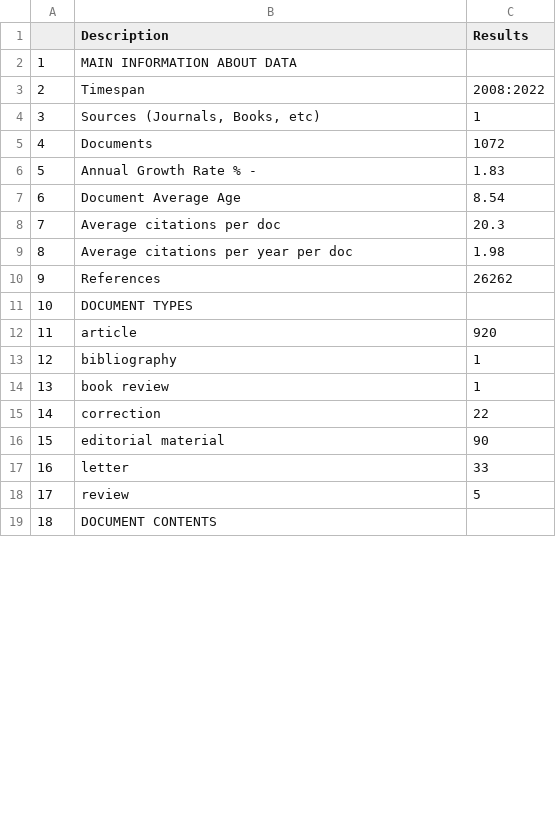
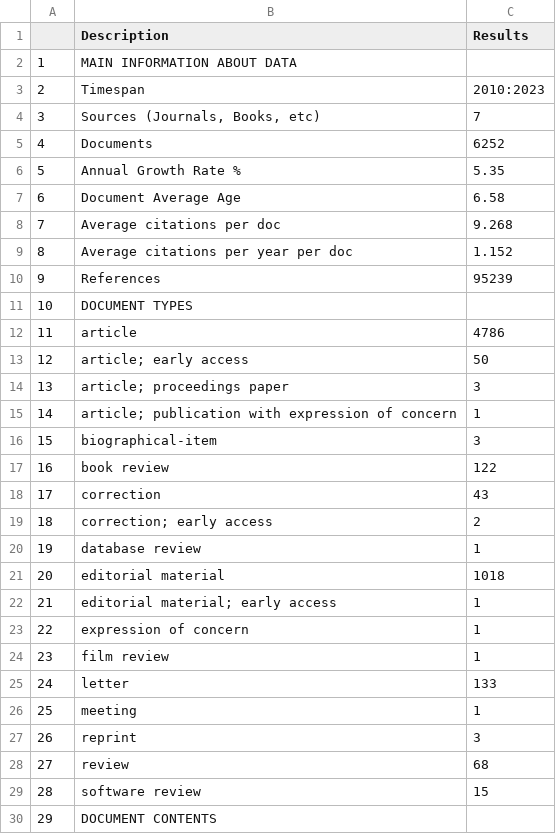
Before and after one commit to uwb-ias-trujillo/Bibliometrics-LifeSciEducResearch, a CSV file: tables/Maininformation.csv, drawn as a sheet; only a part is shown; removed rows and columns are numbered as before the commit, all else as after; the diff covers the shown part only; the diff names each change by its address in the sheet, - before the commit and + after, or states it on an @@ line.

Commit message:
Modify: Updating graphs and samples with the new data set. Testing rearrangements of maps.

```diff
--- a/tables/Maininformation.csv
+++ b/tables/Maininformation.csv
-C3 (Results): 2008:2022
+C3 (Results): 2010:2023
-C4 (Results): 1
+C4 (Results): 7
-C5 (Results): 1072
+C5 (Results): 6252
-row 6: 5 | Annual Growth Rate % - | 1.83
+row 6: 5 | Annual Growth Rate % | 5.35
-C7 (Results): 8.54
+C7 (Results): 6.58
-C8 (Results): 20.3
+C8 (Results): 9.268
-C9 (Results): 1.98
+C9 (Results): 1.152
-C10 (Results): 26262
+C10 (Results): 95239
-C12 (Results): 920
+C12 (Results): 4786
+row 13: 12 | article; early access | 50
+row 14: 13 | article; proceedings paper | 3
@@ column A renumbered from row 15 down @@
-B15 (Description): bibliography
+B15 (Description): article; publication with expression of concern
+row 16: 15 | biographical-item | 3
-C17 (Results): 1
+C17 (Results): 122
-C18 (Results): 22
+C18 (Results): 43
+row 19: 18 | correction; early access | 2
+row 20: 19 | database review | 1
-C21 (Results): 90
+C21 (Results): 1018
+row 22: 21 | editorial material; early access | 1
+row 23: 22 | expression of concern | 1
+row 24: 23 | film review | 1
-C25 (Results): 33
+C25 (Results): 133
+row 26: 25 | meeting | 1
+row 27: 26 | reprint | 3
-C28 (Results): 5
+C28 (Results): 68
+row 29: 28 | software review | 15
```
Also changed, not shown: 9 edited cells elsewhere in this file, tables/ArticlesYears.csv, tables/MostCitedPapers.csv, 53 other files.
